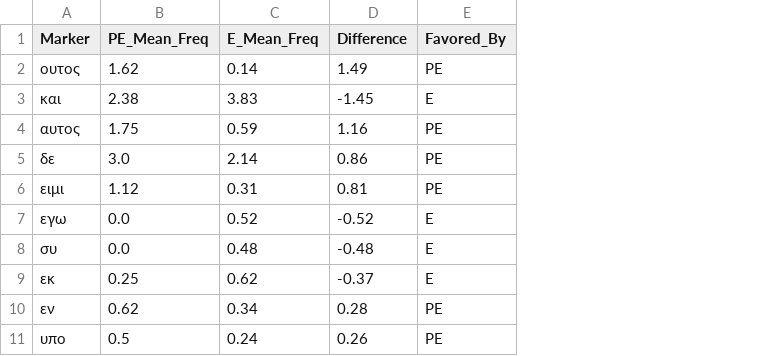
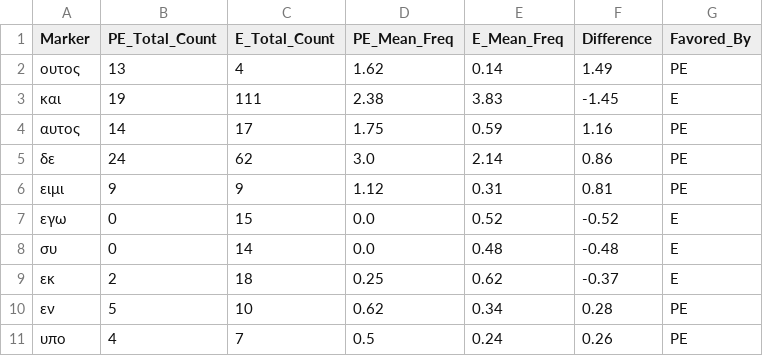
Before and after one commit to issac2199-svg/eupolemus-stylometry, a CSV file: stylistic_markers.csv, drawn as a sheet; the diff names each change by its address in the sheet, - before the commit and + after, or states it on an @@ line.

Commit message:
Add total occurrence counts to markers table; replace Samaritan with Judean author hypothesis

```diff
--- a/stylistic_markers.csv
+++ b/stylistic_markers.csv
+column B (PE_Total_Count), rows 2-11: 13 | 19 | 14 | 24 | 9 | 0 | 0 | 2 | 5 | 4
+column C (E_Total_Count), rows 2-11: 4 | 111 | 17 | 62 | 9 | 15 | 14 | 18 | 10 | 7
```
Also changed, not shown: 2 other files.
